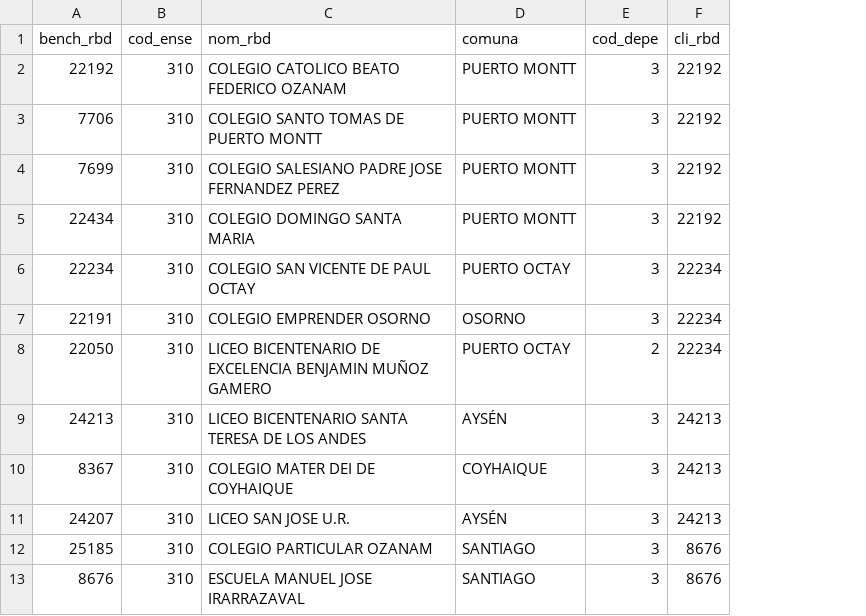
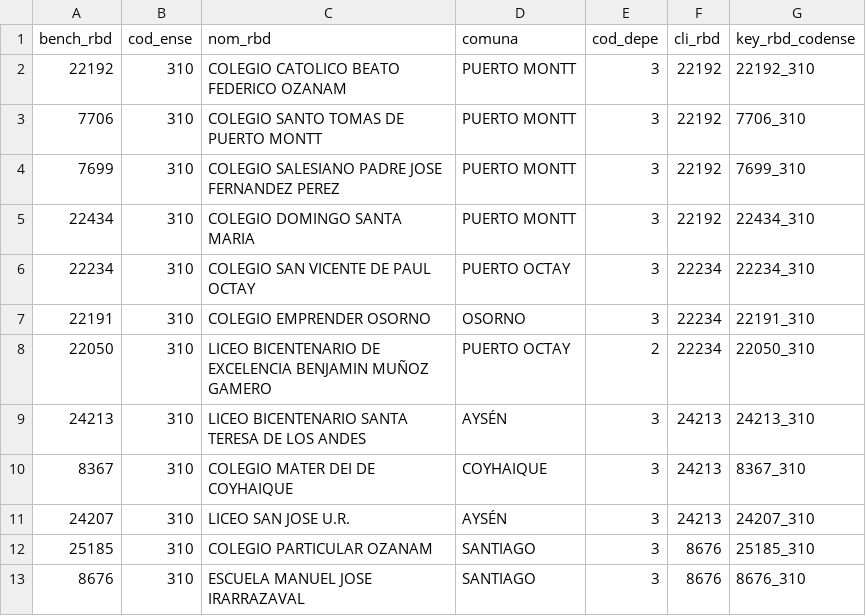
Before and after one commit to josedatabi/estudio-egresados, a CSV file: benchmark.csv, drawn as a sheet; only a part is shown; the diff names each change by its address in the sheet, - before the commit and + after, or states it on an @@ line.

```diff
--- a/benchmark.csv
+++ b/benchmark.csv
+column G (key_rbd_codense), rows 2-13: 22192_310 | 7706_310 | 7699_310 | 22434_310 | 22234_310 | 22191_310 | 22050_310 | 24213_310 | 8367_310 | 24207_310 | 25185_310 | 8676_310
```
Also changed, not shown: 8 other files.
